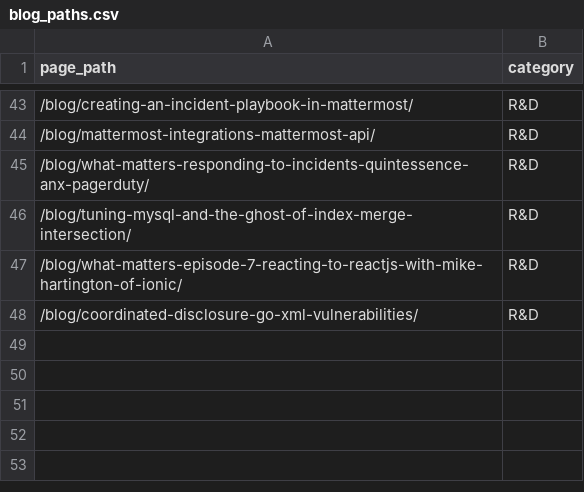
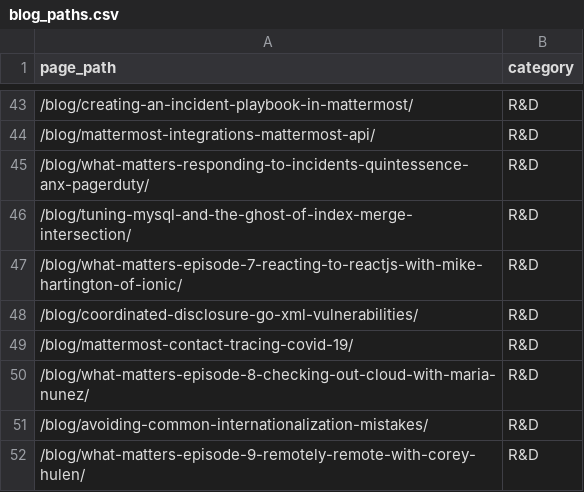
Before and after one commit to mattermost/mattermost-data-warehouse, a CSV file: transform/snowflake-dbt/data/blog_paths.csv, drawn as a sheet; only a part is shown, gaps mark what is left out.

Commit message:
Add new R&D blogs

```diff
--- a/transform/snowflake-dbt/data/blog_paths.csv
+++ b/transform/snowflake-dbt/data/blog_paths.csv
@@ -48 +48,5 @@ page_path,category
 /blog/coordinated-disclosure-go-xml-vulnerabilities/,R&D
+/blog/mattermost-contact-tracing-covid-19/,R&D
+/blog/what-matters-episode-8-checking-out-cloud-with-maria-nunez/,R&D
+/blog/avoiding-common-internationalization-mistakes/,R&D
+/blog/what-matters-episode-9-remotely-remote-with-corey-hulen/,R&D
```
